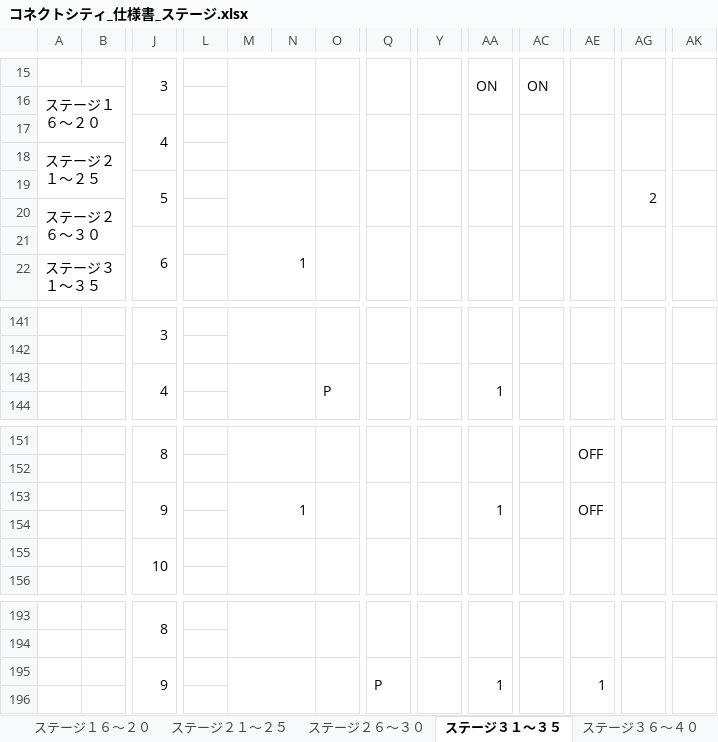
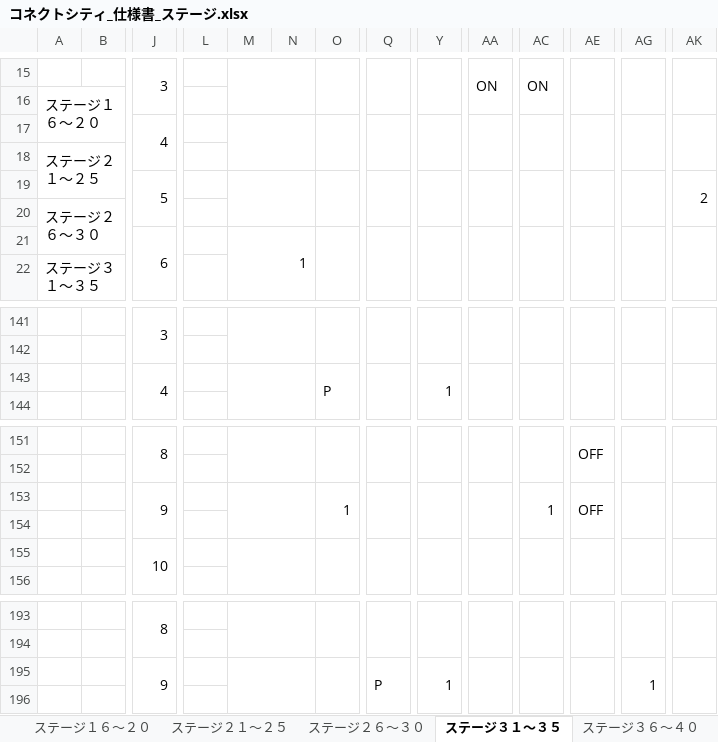
Before and after one commit to ktgitfrog333/Japan_Game_Award_2022, an Excel workbook: 仕様書/コネクトシティ_仕様書_ステージ.xlsx, sheet ステージ３１～３５, drawn as a sheet; only a part is shown, gaps mark what is left out; values as stored, in another font and other column widths than the file's, no cell formats; charts and pictures not drawn; removed rows and columns are numbered as before the commit, all else as after; rows hold the shown columns only; the diff names each change by its address in the sheet, - before the commit and + after, or states it on an @@ line.

Commit message:
▼ステージ.xlsx
ステージ１～５：ステージ１～３の各種チュートリアルについて、動画からUIに変更
ステージ１～５：ステージ５の配置を修正
ステージ６～１０：ステージ８の配置を修正
ステージ１６～２０：ステージ１６,２０の配置を修正
ステージ２１～２５：ステージ２４の配置を修正
ステージ２６～３０：ステージ２７,２８,２９,３０の配置を修正
ステージ３１～３５：ステージ３１,３４,３５の配置を修正
ステージ３６～４０：ステージ３６,３７,３８,３９,４０の配置を修正
ステージ４１～４５：ステージ４１の配置を修正

```diff
--- a/仕様書/コネクトシティ_仕様書_ステージ.xlsx (sheet ステージ３１～３５)
+++ b/仕様書/コネクトシティ_仕様書_ステージ.xlsx (sheet ステージ３１～３５)
-row 19:  |  | 5 |  |  |  |  |  |  |  |  |  | 2
+row 19:  |  | 5 |  |  |  |  |  |  |  |  |  |  | 2
-Y143: (empty)
+Y143: 1
-AA143: 1
+AA143: (empty)
-M153: 1
+M153: (empty)
-O153: (empty)
+O153: 1
-AA153: 1
+AA153: (empty)
-AC153: (empty)
+AC153: 1
-row 195:  |  | 9 |  |  |  |  | P |  | 1 |  | 1
+row 195:  |  | 9 |  |  |  |  | P | 1 |  |  |  | 1
```
Also changed, not shown: sheet ステージ２６～３０, sheet トップページ, sheet ステージ３６～４０, sheet ステージ１６～２０, sheet ステージ６～１０, sheet ステージ４１～４５, 2 more sheets, cell formats, charts or pictures.
